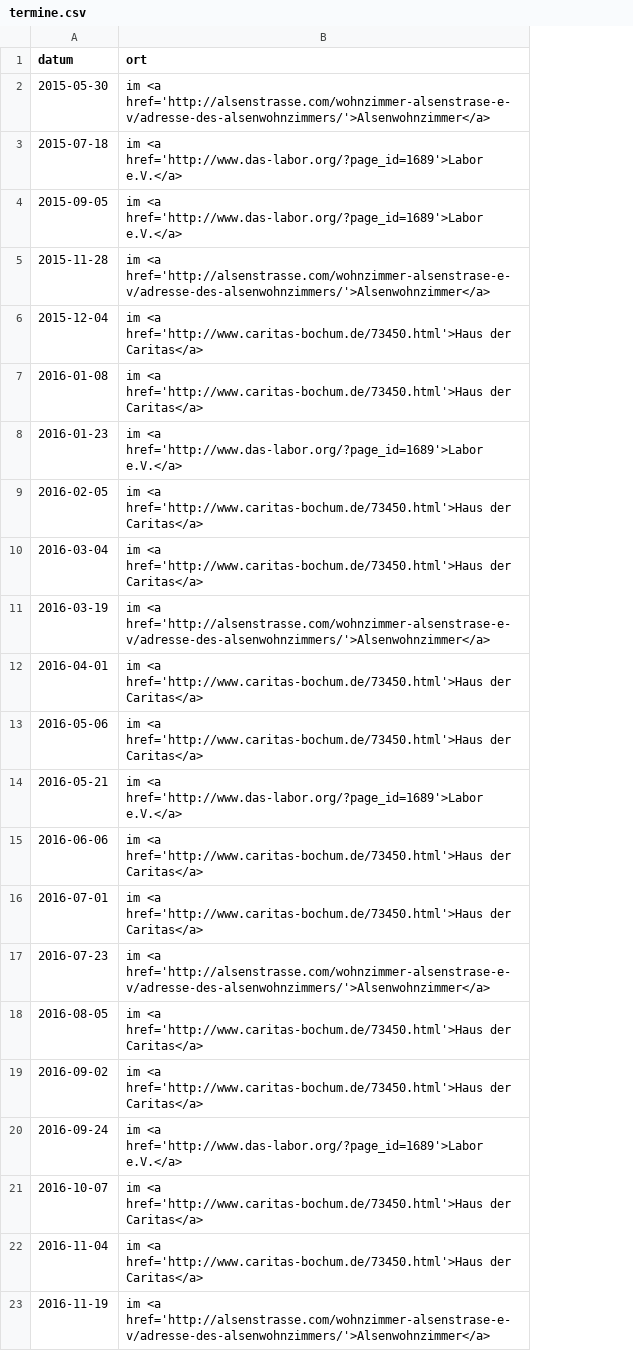
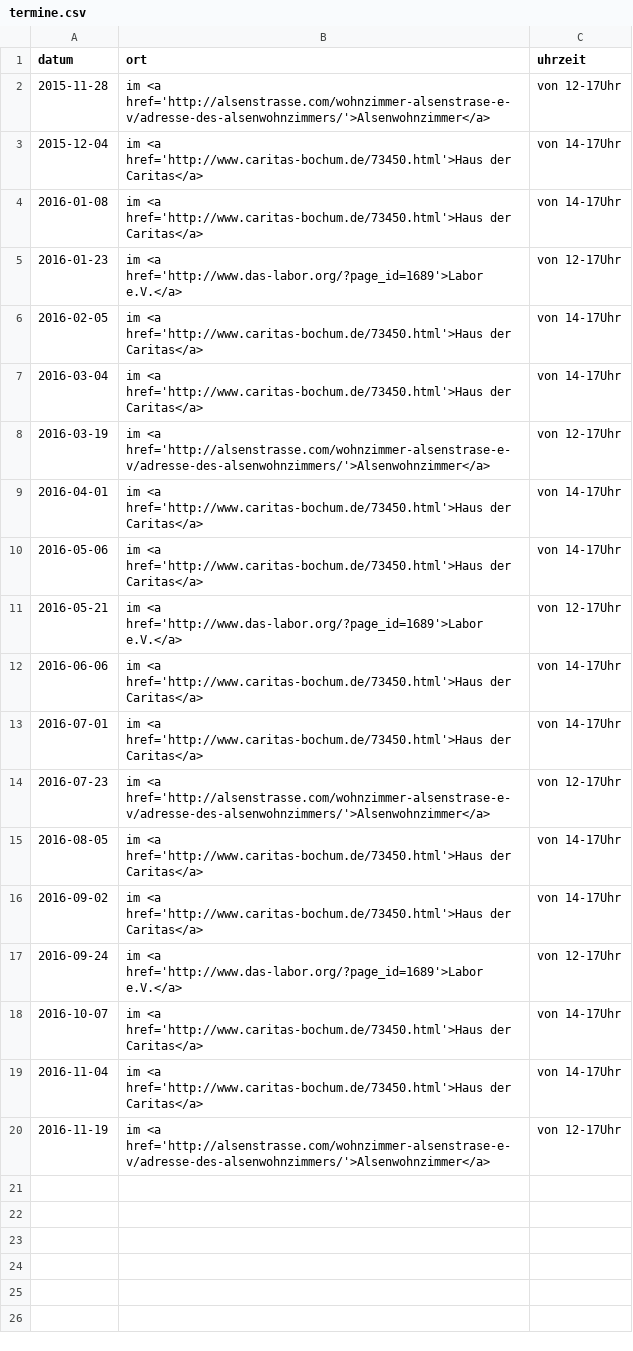
Before and after one commit to das-labor/repaircafe-bochum.de, a CSV file: _data/termine.csv, drawn as a sheet; removed rows and columns are numbered as before the commit, all else as after; the diff names each change by its address in the sheet, - before the commit and + after, or states it on an @@ line.

```diff
--- a/_data/termine.csv
+++ b/_data/termine.csv
+column C (uhrzeit), rows 2-20: von 12-17Uhr | von 14-17Uhr | von 14-17Uhr | von 12-17Uhr | von 14-17Uhr | von 14-17Uhr | von 12-17Uhr | von 14-17Uhr | von 14-17Uhr | von 12-17Uhr | von 14-17Uhr | von 14-17Uhr | von 12-17Uhr | von 14-17Uhr | von 14-17Uhr | von 12-17Uhr | von 14-17Uhr | von 14-17Uhr | von 12-17Uhr
-row 2: 2015-05-30 | im <a href='http://alsenstrasse.com/wohnzimmer-alsenstrase-e-v/adresse-des-alsenwohnzimmers/'>Alsenwohnzimmer</a>
-row 3: 2015-07-18 | im <a href='http://www.das-labor.org/?page_id=1689'>Labor e.V.</a>
-row 4: 2015-09-05 | im <a href='http://www.das-labor.org/?page_id=1689'>Labor e.V.</a>
```
Also changed, not shown: 1 other file.
